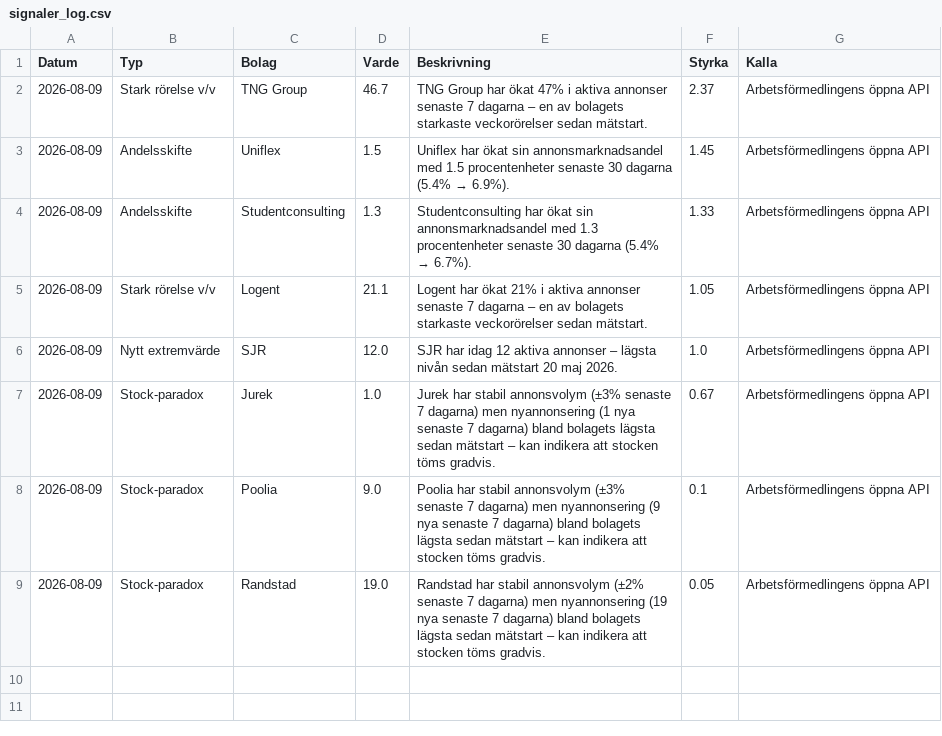
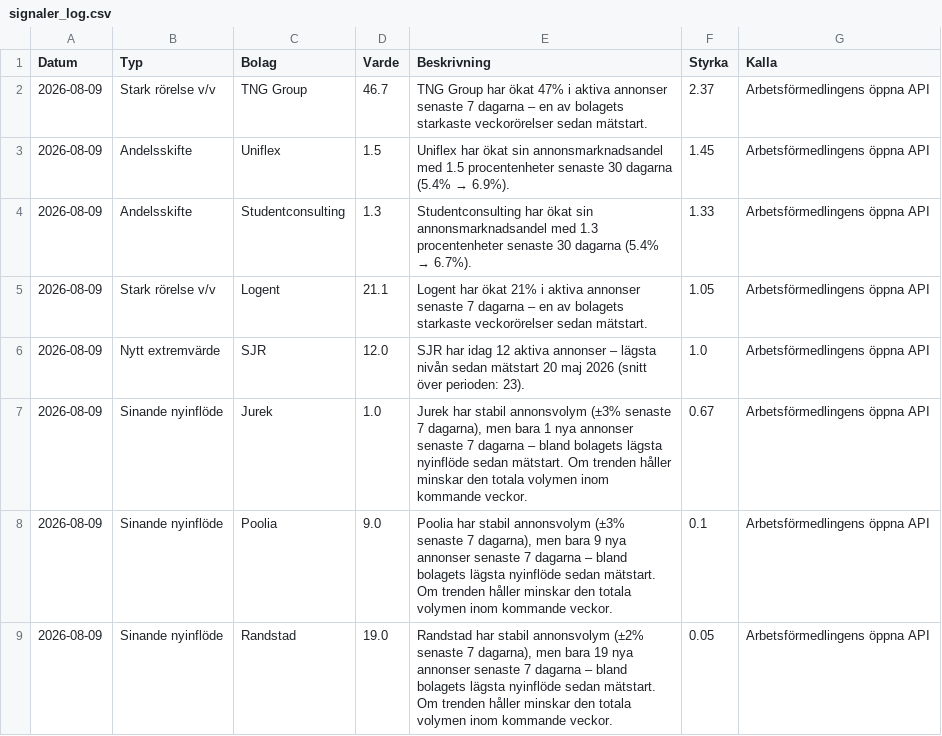
Before and after one commit to mohsensamir1973/arbetsmarknadsdata, a CSV file: signaler_log.csv, drawn as a sheet.

Commit message:
Förbättra signaltexter

```diff
--- a/signaler_log.csv
+++ b/signaler_log.csv
@@ -5,5 +5,5 @@
 2026-08-09;Stark rörelse v/v;Logent;21.1;Logent har ökat 21% i aktiva annonser senaste 7 dagarna – en av bolagets starkaste veckorörelser sedan mätstart.;1.05;Arbetsförmedlingens öppna API
-2026-08-09;Nytt extremvärde;SJR;12.0;SJR har idag 12 aktiva annonser – lägsta nivån sedan mätstart 20 maj 2026.;1.0;Arbetsförmedlingens öppna API
-2026-08-09;Stock-paradox;Jurek;1.0;Jurek har stabil annonsvolym (±3% senaste 7 dagarna) men nyannonsering (1 nya senaste 7 dagarna) bland bolagets lägsta sedan mätstart – kan indikera att stocken töms gradvis.;0.67;Arbetsförmedlingens öppna API
-2026-08-09;Stock-paradox;Poolia;9.0;Poolia har stabil annonsvolym (±3% senaste 7 dagarna) men nyannonsering (9 nya senaste 7 dagarna) bland bolagets lägsta sedan mätstart – kan indikera att stocken töms gradvis.;0.1;Arbetsförmedlingens öppna API
-2026-08-09;Stock-paradox;Randstad;19.0;Randstad har stabil annonsvolym (±2% senaste 7 dagarna) men nyannonsering (19 nya senaste 7 dagarna) bland bolagets lägsta sedan mätstart – kan indikera att stocken töms gradvis.;0.05;Arbetsförmedlingens öppna API
+2026-08-09;Nytt extremvärde;SJR;12.0;SJR har idag 12 aktiva annonser – lägsta nivån sedan mätstart 20 maj 2026 (snitt över perioden: 23).;1.0;Arbetsförmedlingens öppna API
+2026-08-09;Sinande nyinflöde;Jurek;1.0;Jurek har stabil annonsvolym (±3% senaste 7 dagarna), men bara 1 nya annonser senaste 7 dagarna – bland bolagets lägsta nyinflöde sedan mätstart. Om trenden håller minskar den totala volymen inom kommande veckor.;0.67;Arbetsförmedlingens öppna API
+2026-08-09;Sinande nyinflöde;Poolia;9.0;Poolia har stabil annonsvolym (±3% senaste 7 dagarna), men bara 9 nya annonser senaste 7 dagarna – bland bolagets lägsta nyinflöde sedan mätstart. Om trenden håller minskar den totala volymen inom kommande veckor.;0.1;Arbetsförmedlingens öppna API
+2026-08-09;Sinande nyinflöde;Randstad;19.0;Randstad har stabil annonsvolym (±2% senaste 7 dagarna), men bara 19 nya annonser senaste 7 dagarna – bland bolagets lägsta nyinflöde sedan mätstart. Om trenden håller minskar den totala volymen inom kommande veckor.;0.05;Arbetsförmedlingens öppna API
```
